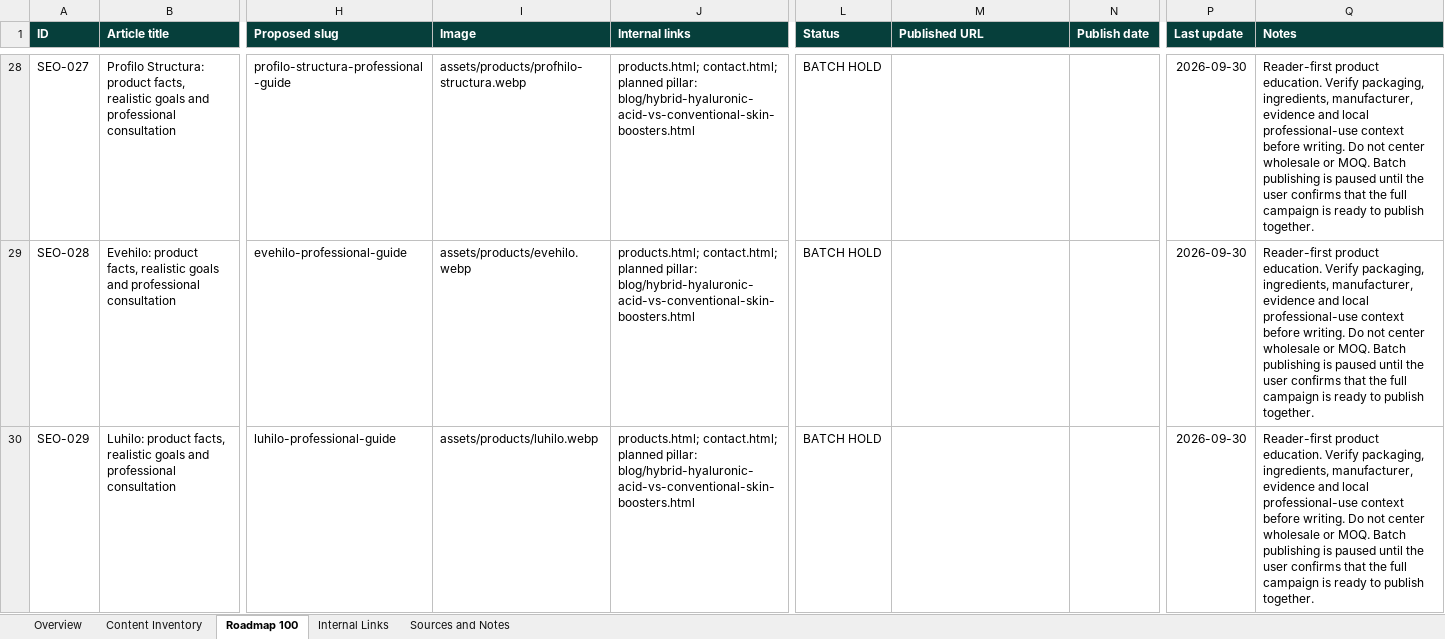
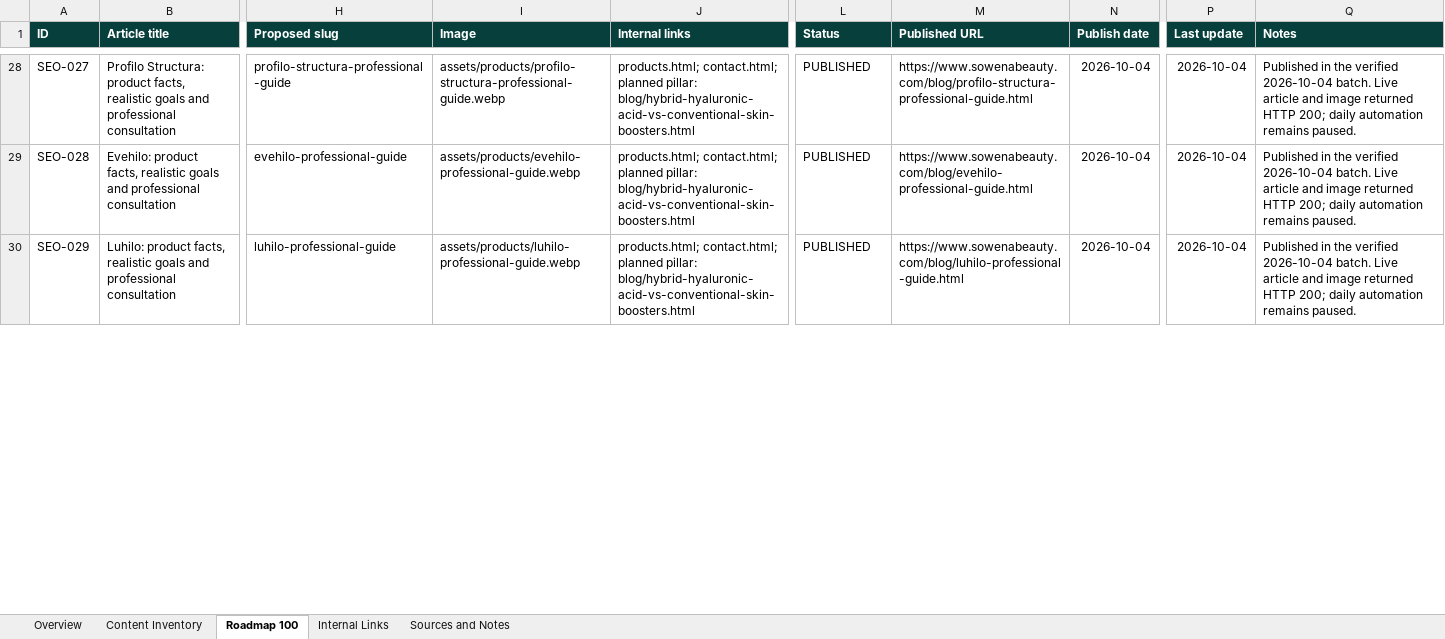
Before and after one commit to sowenabeauty/sowena-beauty-website, an Excel workbook: seo-automation/sowena-seo-master-tracker.xlsx, sheet Roadmap 100, drawn as a sheet; only a part is shown, gaps mark what is left out; values as stored, in another font and other column widths than the file's, no borders; conditional formats and table styles not drawn; the diff covers the shown part only; the diff names each change by its address in the sheet, - before the commit and + after, or states it on an @@ line.

```diff
--- a/seo-automation/sowena-seo-master-tracker.xlsx (sheet Roadmap 100)
+++ b/seo-automation/sowena-seo-master-tracker.xlsx (sheet Roadmap 100)
-I28 (Image): assets/products/profhilo-structura.webp
+I28 (Image): assets/products/profilo-structura-professional-guide.webp
-L28:L30 (Status): BATCH HOLD
+L28:L30 (Status): PUBLISHED
-M28 (Published URL): (empty)
+M28 (Published URL): https://www.sowenabeauty.com/blog/profilo-structura-professional-guide.html
-N28:N30 (Publish date): (empty)
+N28:N30 (Publish date): 2026-10-04
-P28:P30 (Last update): 2026-09-30
+P28:P30 (Last update): 2026-10-04
-Q28:Q30 (Notes): Reader-first product education. Verify packaging, ingredients, manufacturer, evidence and local professional-use context before writing. Do not center wholesale or MOQ. Batch publishing is paused until the user confirms that the full campaign is ready to publish together.
+Q28:Q30 (Notes): Published in the verified 2026-10-04 batch. Live article and image returned HTTP 200; daily automation remains paused.
-I29 (Image): assets/products/evehilo.webp
+I29 (Image): assets/products/evehilo-professional-guide.webp
-M29 (Published URL): (empty)
+M29 (Published URL): https://www.sowenabeauty.com/blog/evehilo-professional-guide.html
-I30 (Image): assets/products/luhilo.webp
+I30 (Image): assets/products/luhilo-professional-guide.webp
-M30 (Published URL): (empty)
+M30 (Published URL): https://www.sowenabeauty.com/blog/luhilo-professional-guide.html
```
Also changed, not shown: 428 edited cells elsewhere in this sheet, sheet Overview, 4 other files.
